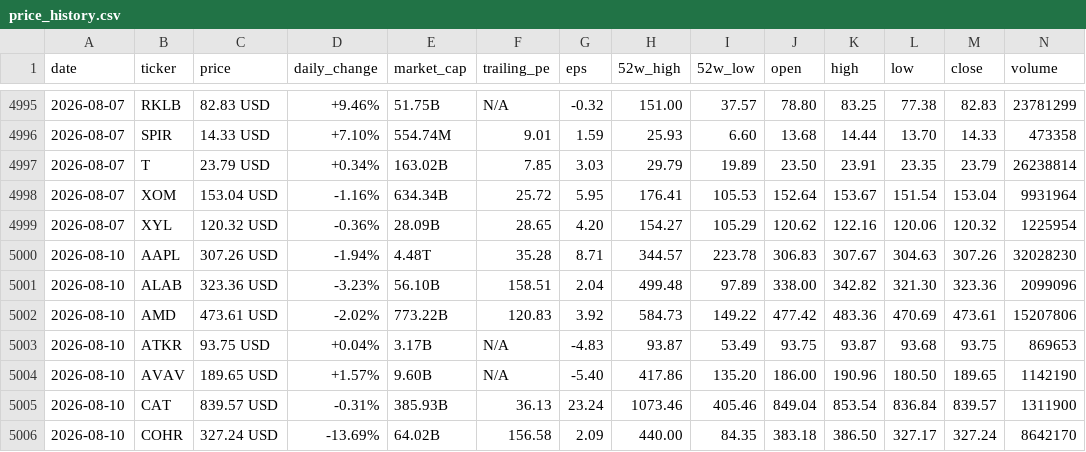
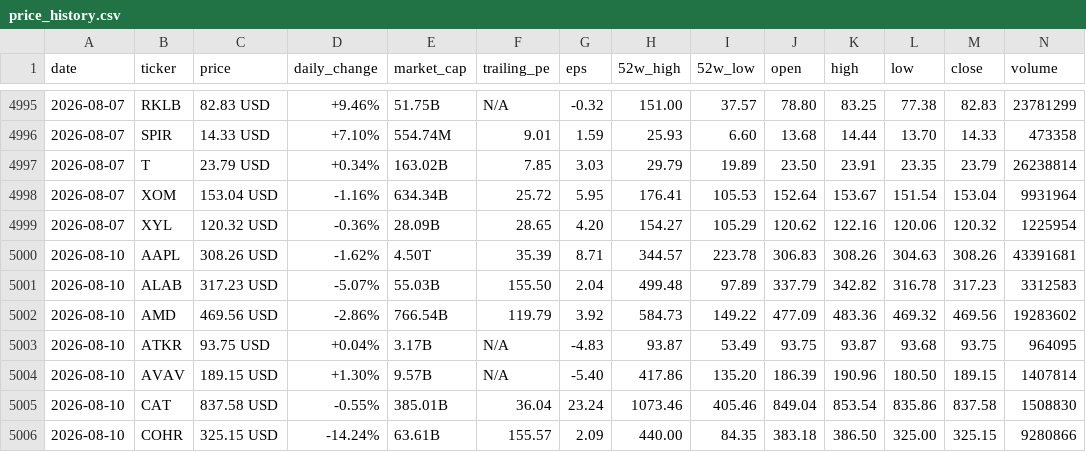
Before and after one commit to parkjunhee0510/pkrich, a CSV file: output/data/price_history.csv, drawn as a sheet; only a part is shown, gaps mark what is left out; the diff covers the shown part only.

```diff
--- a/output/data/price_history.csv
+++ b/output/data/price_history.csv
@@ -4999,8 +4999,8 @@ date,ticker,price,daily_change,market_cap,trailing_pe,eps,52w_high,52w_low,open,
 2026-08-07,XYL,120.32 USD,-0.36%,28.09B,28.65,4.20,154.27,105.29,120.62,122.16,120.06,120.32,1225954
-2026-08-10,AAPL,307.26 USD,-1.94%,4.48T,35.28,8.71,344.57,223.78,306.83,307.67,304.63,307.26,32028230
-2026-08-10,ALAB,323.36 USD,-3.23%,56.10B,158.51,2.04,499.48,97.89,338.00,342.82,321.30,323.36,2099096
-2026-08-10,AMD,473.61 USD,-2.02%,773.22B,120.83,3.92,584.73,149.22,477.42,483.36,470.69,473.61,15207806
-2026-08-10,ATKR,93.75 USD,+0.04%,3.17B,N/A,-4.83,93.87,53.49,93.75,93.87,93.68,93.75,869653
-2026-08-10,AVAV,189.65 USD,+1.57%,9.60B,N/A,-5.40,417.86,135.20,186.00,190.96,180.50,189.65,1142190
-2026-08-10,CAT,839.57 USD,-0.31%,385.93B,36.13,23.24,1073.46,405.46,849.04,853.54,836.84,839.57,1311900
-2026-08-10,COHR,327.24 USD,-13.69%,64.02B,156.58,2.09,440.00,84.35,383.18,386.50,327.17,327.24,8642170
+2026-08-10,AAPL,308.26 USD,-1.62%,4.50T,35.39,8.71,344.57,223.78,306.83,308.26,304.63,308.26,43391681
+2026-08-10,ALAB,317.23 USD,-5.07%,55.03B,155.50,2.04,499.48,97.89,337.79,342.82,316.78,317.23,3312583
+2026-08-10,AMD,469.56 USD,-2.86%,766.54B,119.79,3.92,584.73,149.22,477.09,483.36,469.32,469.56,19283602
+2026-08-10,ATKR,93.75 USD,+0.04%,3.17B,N/A,-4.83,93.87,53.49,93.75,93.87,93.68,93.75,964095
+2026-08-10,AVAV,189.15 USD,+1.30%,9.57B,N/A,-5.40,417.86,135.20,186.39,190.96,180.50,189.15,1407814
+2026-08-10,CAT,837.58 USD,-0.55%,385.01B,36.04,23.24,1073.46,405.46,849.04,853.54,835.86,837.58,1508830
+2026-08-10,COHR,325.15 USD,-14.24%,63.61B,155.57,2.09,440.00,84.35,383.18,386.50,325.00,325.15,9280866
```
Also changed, not shown: 99 edited cells elsewhere in this file, 52 other files.
